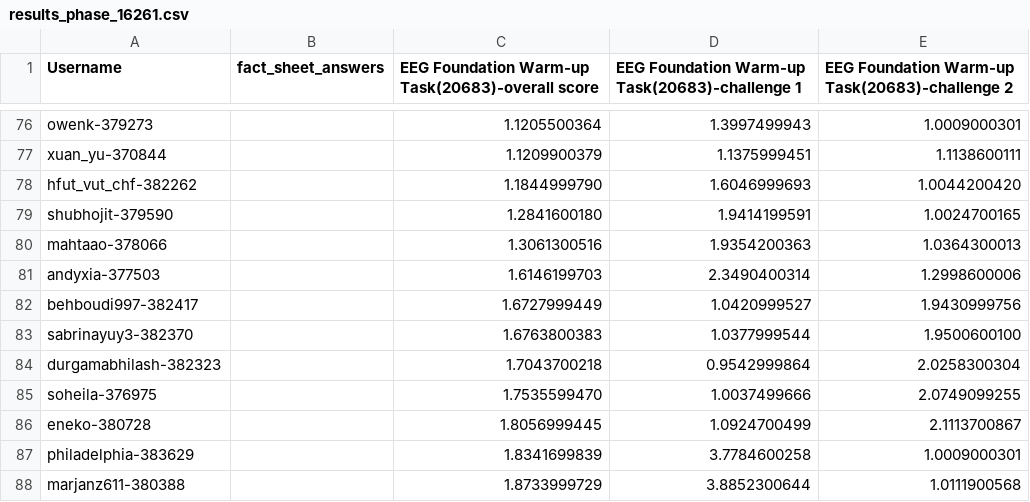
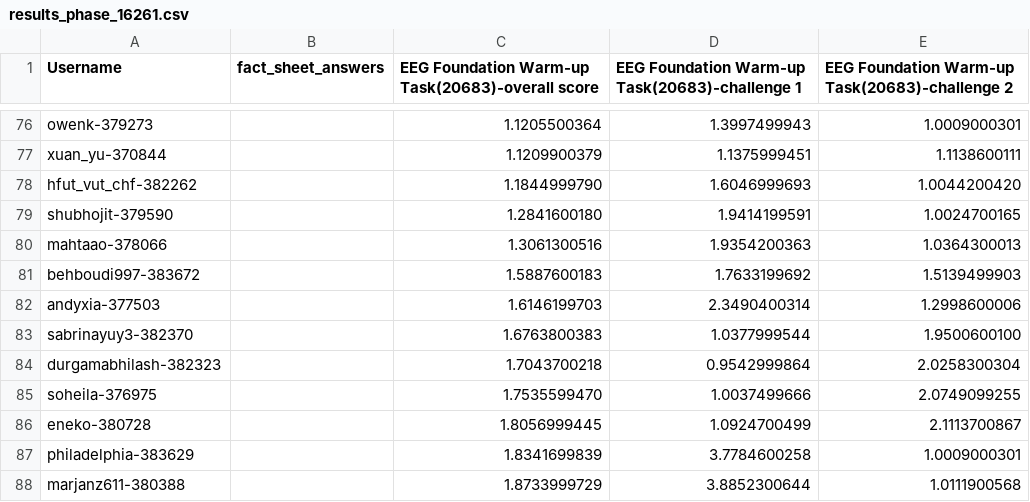
Before and after one commit to eeg2025/eeg2025.github.io, a CSV file: codabench_results/results_phase_16261.csv, drawn as a sheet; only a part is shown, gaps mark what is left out; removed rows and columns are numbered as before the commit, all else as after; the diff names each change by its address in the sheet, - before the commit and + after, or states it on an @@ line.

```diff
--- a/codabench_results/results_phase_16261.csv
+++ b/codabench_results/results_phase_16261.csv
+row 81: behboudi997-383672 |  | 1.5887600183 | 1.7633199692 | 1.5139499903
-row 82: behboudi997-382417 |  | 1.6727999449 | 1.0420999527 | 1.9430999756
```
Also changed, not shown: 5 other files.
